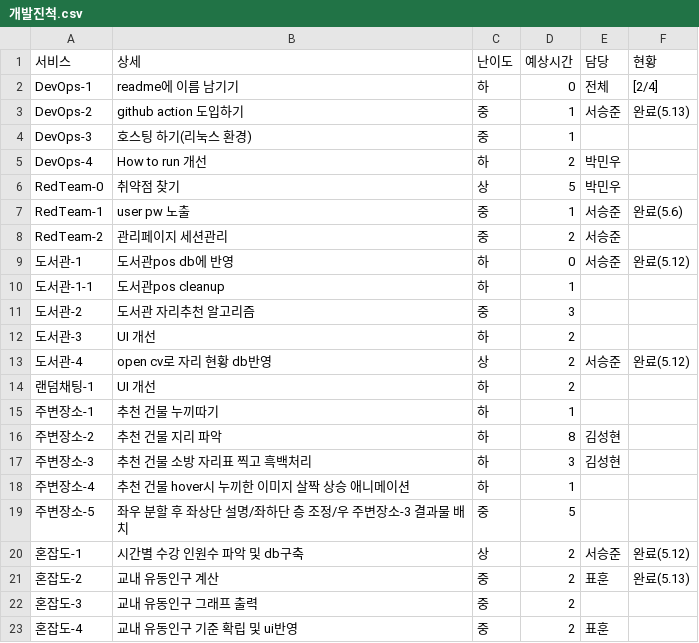
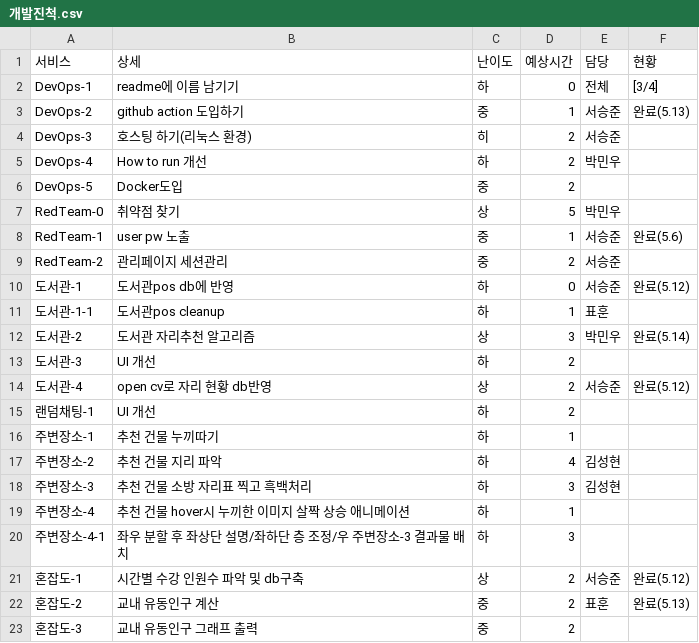
Before and after one commit to bamtol3067/school_free_time, a CSV file: doc/개발진척.csv, drawn as a sheet; only a part is shown; the shorter side is filled out with more unchanged rows.

Commit message:
Update 개발진척.csv

```diff
--- a/doc/개발진척.csv
+++ b/doc/개발진척.csv
@@ -1,6 +1,7 @@
 서비스,상세,난이도,예상시간,담당,현황
-DevOps-1,readme에 이름 남기기,하,0,전체,[2/4]
+DevOps-1,readme에 이름 남기기,하,0,전체,[3/4]
 DevOps-2,github action 도입하기,중,1,서승준,완료(5.13)
-DevOps-3,호스팅 하기(리눅스 환경),중,1,,
+DevOps-3,호스팅 하기(리눅스 환경),히,2,서승준,
 DevOps-4,How to run 개선,하,2,박민우,
+DevOps-5,Docker도입,중,2,,
 RedTeam-0,취약점 찾기,상,5,박민우,
@@ -9,4 +10,4 @@ RedTeam-2,관리페이지 세션관리,중,2,서승준,
 도서관-1,도서관pos db에 반영,하,0,서승준,완료(5.12)
-도서관-1-1,도서관pos cleanup,하,1,,
-도서관-2,도서관 자리추천 알고리즘,중,3,,
+도서관-1-1,도서관pos cleanup,하,1,표훈,
+도서관-2,도서관 자리추천 알고리즘,상,3,박민우,완료(5.14)
 도서관-3,UI 개선,하,2,,
@@ -15,6 +16,6 @@ RedTeam-2,관리페이지 세션관리,중,2,서승준,
 주변장소-1,추천 건물 누끼따기,하,1,,
-주변장소-2,추천 건물 지리 파악,하,8,김성현,
+주변장소-2,추천 건물 지리 파악,하,4,김성현,
 주변장소-3,추천 건물 소방 자리표 찍고 흑백처리,하,3,김성현,
 주변장소-4,추천 건물 hover시 누끼한 이미지 살짝 상승 애니메이션,하,1,,
-주변장소-5,좌우 분할 후 좌상단 설명/좌하단 층 조정/우 주변장소-3 결과물 배치,중,5,,
+주변장소-4-1,좌우 분할 후 좌상단 설명/좌하단 층 조정/우 주변장소-3 결과물 배치,하,3,,
 혼잡도-1,시간별 수강 인원수 파악 및 db구축,상,2,서승준,완료(5.12)
```
